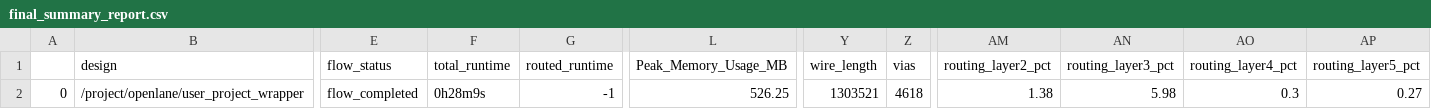
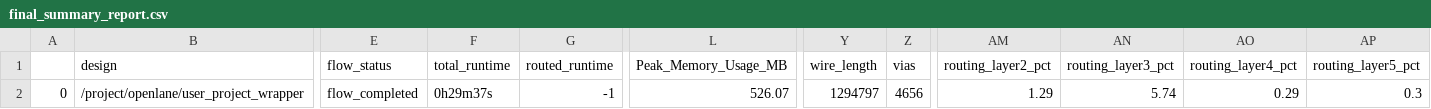
Before and after one commit to Univisiontechnocon-com/yifive_a1, a CSV file: signoff/user_project_wrapper/final_summary_report.csv, drawn as a sheet; only a part is shown, gaps mark what is left out; the diff names each change by its address in the sheet, - before the commit and + after, or states it on an @@ line.

Commit message:
Fixed Magic DRC failure around SRAM

```diff
--- a/signoff/user_project_wrapper/final_summary_report.csv
+++ b/signoff/user_project_wrapper/final_summary_report.csv
-F2 (total_runtime): 0h28m9s
+F2 (total_runtime): 0h29m37s
-L2 (Peak_Memory_Usage_MB): 526.25
+L2 (Peak_Memory_Usage_MB): 526.07
-Y2 (wire_length): 1303521
+Y2 (wire_length): 1294797
-Z2 (vias): 4618
+Z2 (vias): 4656
-AM2 (routing_layer2_pct): 1.38
+AM2 (routing_layer2_pct): 1.29
-AN2 (routing_layer3_pct): 5.98
+AN2 (routing_layer3_pct): 5.74
-AO2 (routing_layer4_pct): 0.3
+AO2 (routing_layer4_pct): 0.29
-AP2 (routing_layer5_pct): 0.27
+AP2 (routing_layer5_pct): 0.3
```
Also changed, not shown: 7 other files.
